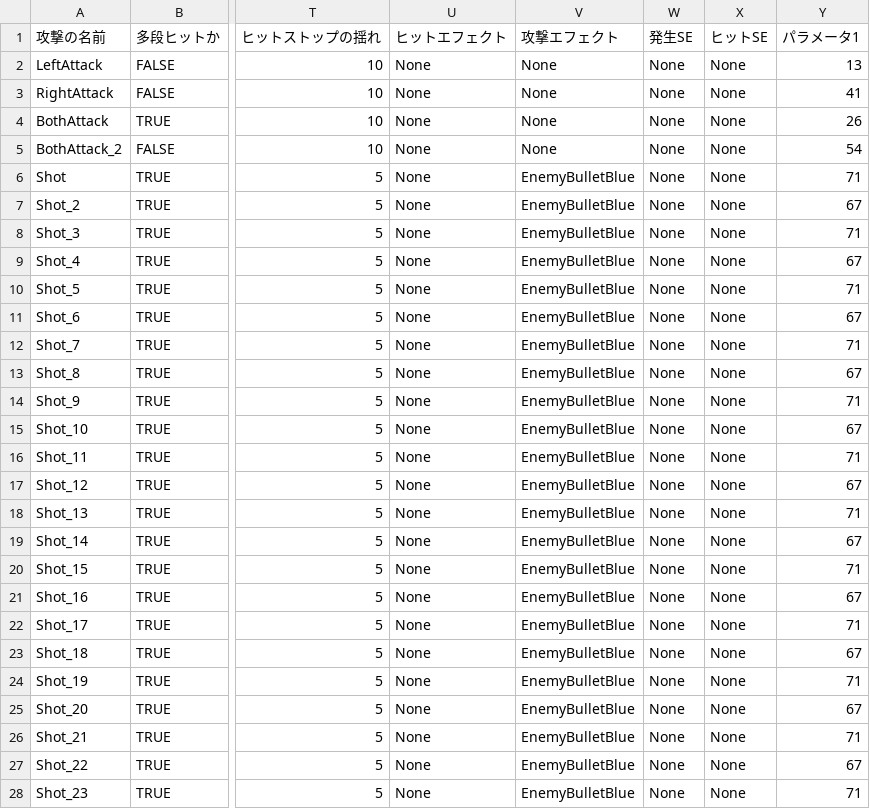
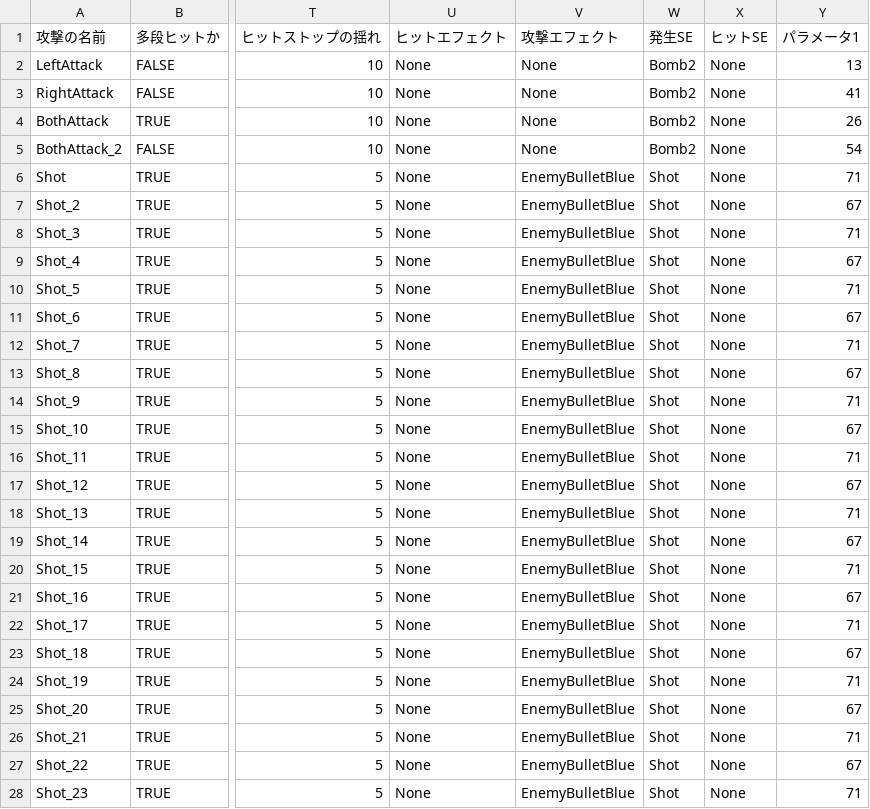
Before and after one commit to lovecap7/NierGame, a CSV file: Project/Data/CSV/Enemy/Boss2/Boss2AttackData.csv, drawn as a sheet; only a part is shown, gaps mark what is left out; the diff covers the shown part only; the diff names each change by its address in the sheet, - before the commit and + after, or states it on an @@ line.

```diff
--- a/Project/Data/CSV/Enemy/Boss2/Boss2AttackData.csv
+++ b/Project/Data/CSV/Enemy/Boss2/Boss2AttackData.csv
-W2:W5 (発生SE): None
+W2:W5 (発生SE): Bomb2
-W6:W28 (発生SE): None
+W6:W28 (発生SE): Shot
```
Also changed, not shown: 8 edited cells elsewhere in this file, Project/Data/CSV/Enemy/Boss1/Boss1AttackData.csv, Project/Data/CSV/Enemy/Boss3/Boss3AttackData.csv, 30 other files.
